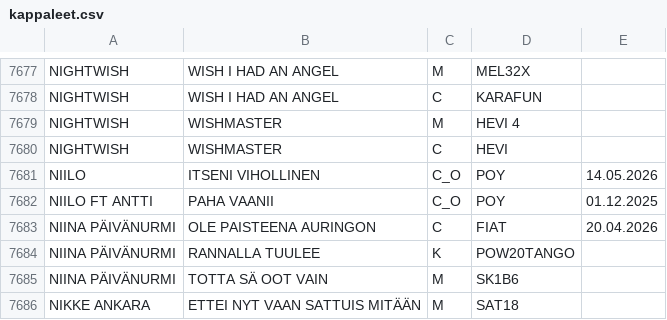
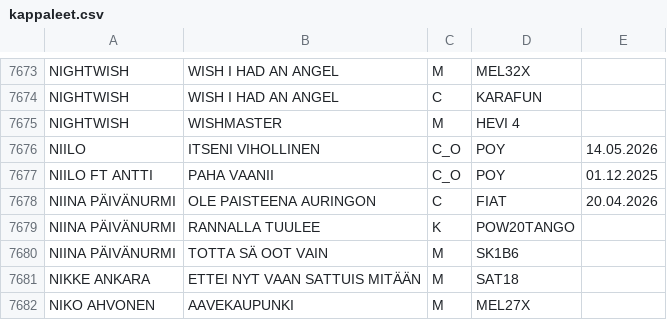
Before and after one commit to LamminHovi/Karaokelista, a CSV file: kappaleet.csv, drawn as a sheet; only a part is shown, gaps mark what is left out; the shorter side is filled out with more unchanged rows; the diff covers the shown part only; the diff names each change by its address in the sheet, - before the commit and + after, or states it on an @@ line.

```diff
--- a/kappaleet.csv
+++ b/kappaleet.csv
-row 7680: NIGHTWISH | WISHMASTER | C | HEVI
```
Also changed, not shown: 5 removed rows elsewhere in this file.
